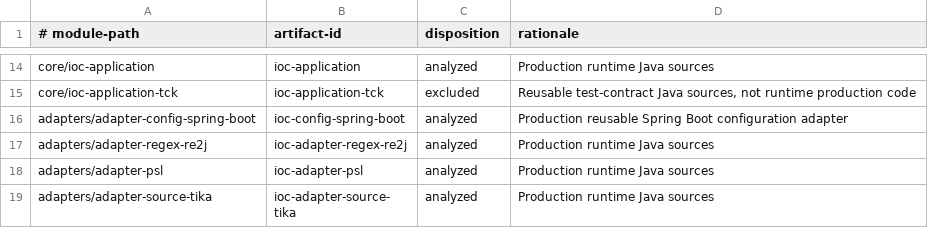
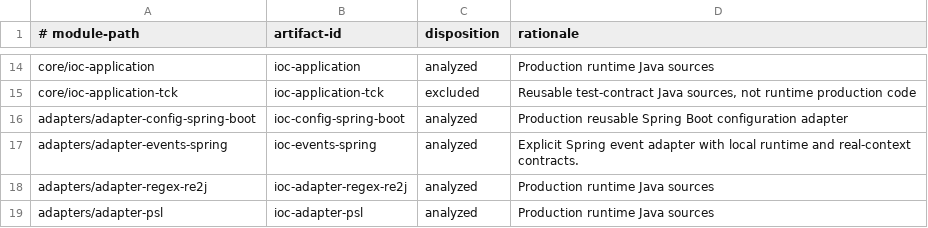
Before and after one commit to xORex-LC/ioc-extractor, a TSV file: build-support/cpd-report/cpd-scope.tsv, drawn as a sheet; only a part is shown, gaps mark what is left out; the shorter side is filled out with more unchanged rows.

```diff
--- a/build-support/cpd-report/cpd-scope.tsv
+++ b/build-support/cpd-report/cpd-scope.tsv
@@ -16,2 +16,3 @@ core/ioc-application-tck	ioc-application-tck	excluded	Reusable test-contract Jav
 adapters/adapter-config-spring-boot	ioc-config-spring-boot	analyzed	Production reusable Spring Boot configuration adapter
+adapters/adapter-events-spring	ioc-events-spring	analyzed	Explicit Spring event adapter with local runtime and real-context contracts.
 adapters/adapter-regex-re2j	ioc-adapter-regex-re2j	analyzed	Production runtime Java sources
```
Also changed, not shown: build-support/coverage-report/coverage-floors.tsv, build-support/coverage-report/coverage-ratchets.tsv, 46 other files.
